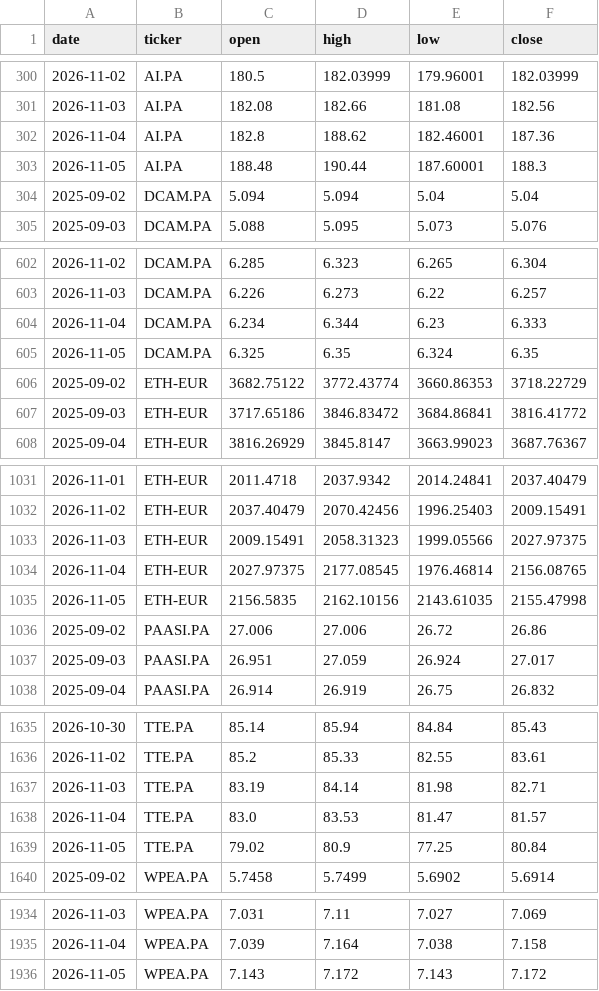
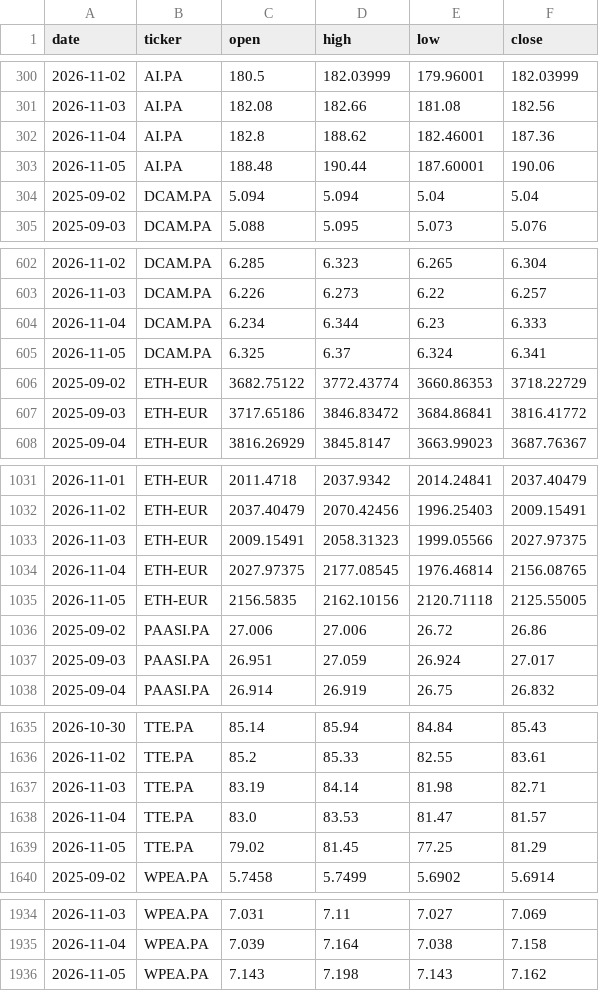
Before and after one commit to DonSanchitoo/pea_tracker, a CSV file: data/prices.csv, drawn as a sheet; only a part is shown, gaps mark what is left out; the diff covers the shown part only.

```diff
--- a/data/prices.csv
+++ b/data/prices.csv
@@ -302,3 +302,3 @@ date,ticker,open,high,low,close
 2026-11-04,AI.PA,182.8,188.62,182.46001,187.36
-2026-11-05,AI.PA,188.48,190.44,187.60001,188.3
+2026-11-05,AI.PA,188.48,190.44,187.60001,190.06
 2025-09-02,DCAM.PA,5.094,5.094,5.04,5.04
@@ -604,3 +604,3 @@ date,ticker,open,high,low,close
 2026-11-04,DCAM.PA,6.234,6.344,6.23,6.333
-2026-11-05,DCAM.PA,6.325,6.35,6.324,6.35
+2026-11-05,DCAM.PA,6.325,6.37,6.324,6.341
 2025-09-02,ETH-EUR,3682.75122,3772.43774,3660.86353,3718.22729
@@ -1034,3 +1034,3 @@ date,ticker,open,high,low,close
 2026-11-04,ETH-EUR,2027.97375,2177.08545,1976.46814,2156.08765
-2026-11-05,ETH-EUR,2156.5835,2162.10156,2143.61035,2155.47998
+2026-11-05,ETH-EUR,2156.5835,2162.10156,2120.71118,2125.55005
 2025-09-02,PAASI.PA,27.006,27.006,26.72,26.86
@@ -1638,3 +1638,3 @@ date,ticker,open,high,low,close
 2026-11-04,TTE.PA,83.0,83.53,81.47,81.57
-2026-11-05,TTE.PA,79.02,80.9,77.25,80.84
+2026-11-05,TTE.PA,79.02,81.45,77.25,81.29
 2025-09-02,WPEA.PA,5.7458,5.7499,5.6902,5.6914
@@ -1935,2 +1935,2 @@ date,ticker,open,high,low,close
 2026-11-04,WPEA.PA,7.039,7.164,7.038,7.158
-2026-11-05,WPEA.PA,7.143,7.172,7.143,7.172
+2026-11-05,WPEA.PA,7.143,7.198,7.143,7.162
```
Also changed, not shown: 1 edited cell elsewhere in this file, data/history.csv, 19 other files.
